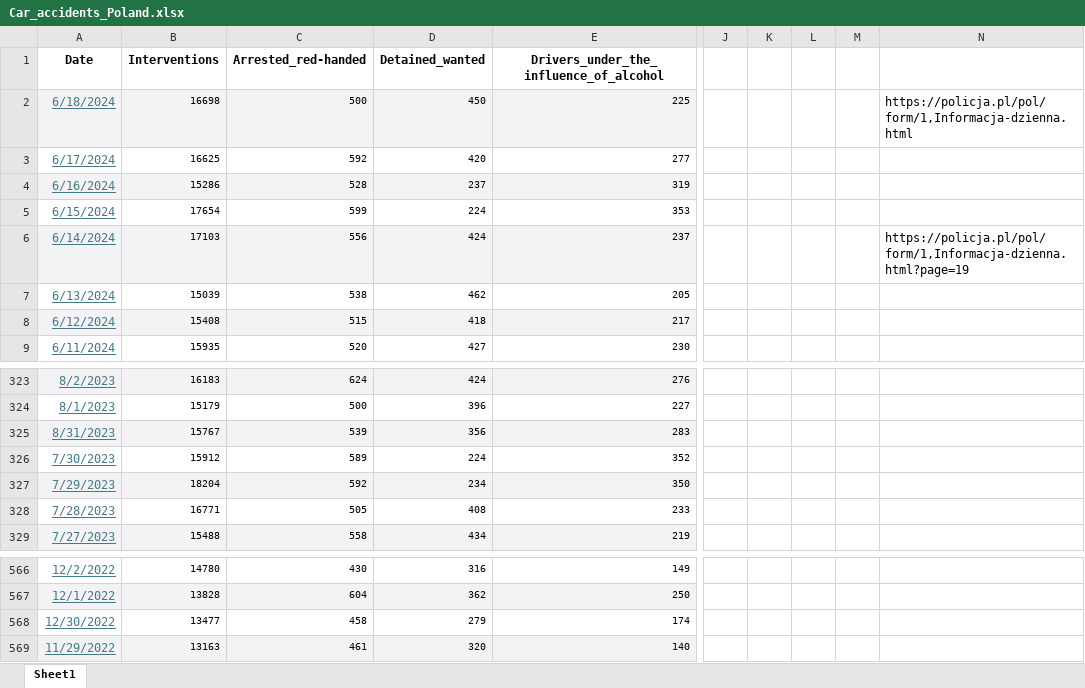
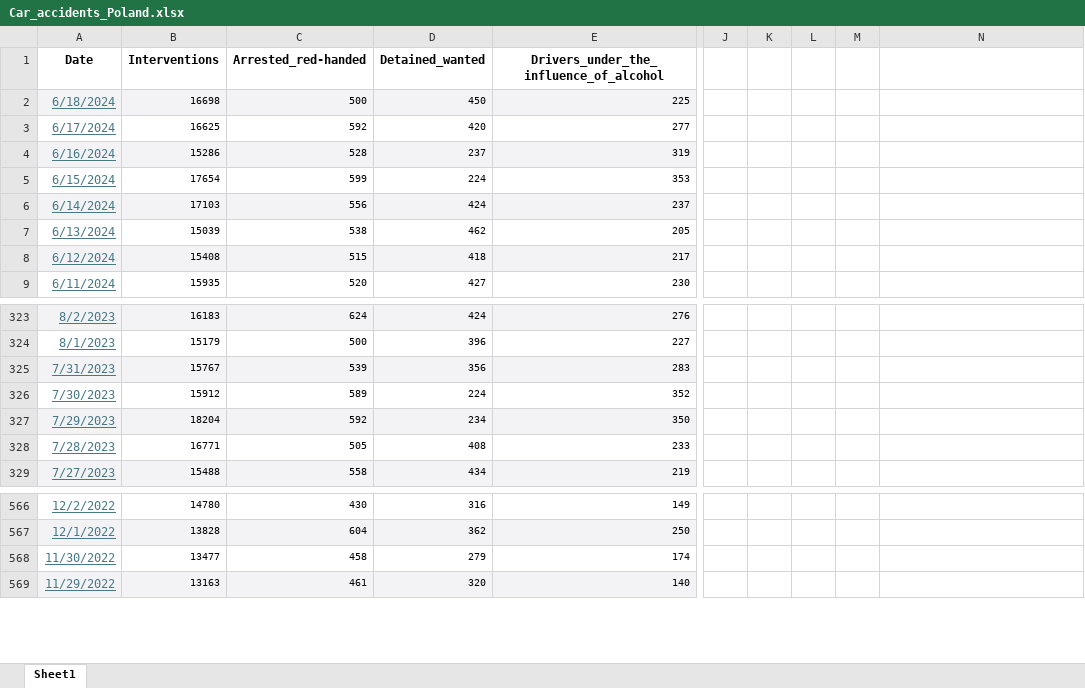
Before and after one commit to AdamKozakowski/Car_accidents_in_Poland_Adam_Kozakowski_Katarzyna_Bocian, an Excel workbook: Car_accidents_Poland.xlsx, sheet Sheet1, drawn as a sheet; only a part is shown, gaps mark what is left out; values as stored, in another font and other column widths than the file's, no borders; the diff names each change by its address in the sheet, - before the commit and + after, or states it on an @@ line.

```diff
--- a/Car_accidents_Poland.xlsx (sheet Sheet1)
+++ b/Car_accidents_Poland.xlsx (sheet Sheet1)
-N2: https://policja.pl/pol/form/1,Informacja-dzienna.html
+N2: (empty)
-N6: https://policja.pl/pol/form/1,Informacja-dzienna.html?page=19
+N6: (empty)
-A325 (Date): 8/31/2023
+A325 (Date): 7/31/2023
-A568 (Date): 12/30/2022
+A568 (Date): 11/30/2022
```
Also changed, not shown: 1 other file.
